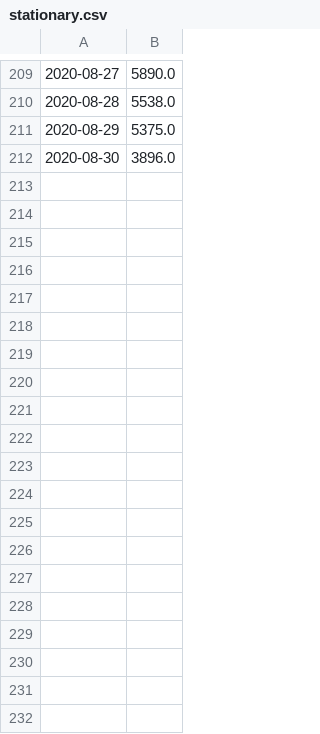
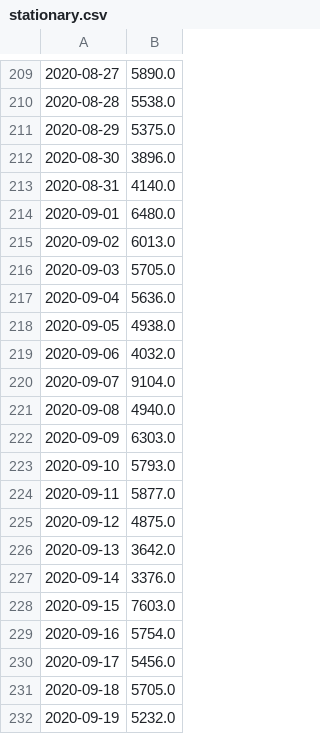
Before and after one commit to LindsayMoir/covid, a CSV file: data/stationary.csv, drawn as a sheet; only a part is shown, gaps mark what is left out; the diff covers the shown part only; the diff names each change by its address in the sheet, - before the commit and + after, or states it on an @@ line.

Commit message:
data: Sep 30 2020

```diff
--- a/data/stationary.csv
+++ b/data/stationary.csv
+row 213: 2020-08-31 | 4140.0
+row 214: 2020-09-01 | 6480.0
+row 215: 2020-09-02 | 6013.0
+row 216: 2020-09-03 | 5705.0
+row 217: 2020-09-04 | 5636.0
+row 218: 2020-09-05 | 4938.0
+row 219: 2020-09-06 | 4032.0
+row 220: 2020-09-07 | 9104.0
+row 221: 2020-09-08 | 4940.0
+row 222: 2020-09-09 | 6303.0
+row 223: 2020-09-10 | 5793.0
+row 224: 2020-09-11 | 5877.0
+row 225: 2020-09-12 | 4875.0
+row 226: 2020-09-13 | 3642.0
+row 227: 2020-09-14 | 3376.0
+row 228: 2020-09-15 | 7603.0
+row 229: 2020-09-16 | 5754.0
+row 230: 2020-09-17 | 5456.0
+row 231: 2020-09-18 | 5705.0
+row 232: 2020-09-19 | 5232.0
```
Also changed, not shown: 10 added rows elsewhere in this file, 37 other files.
